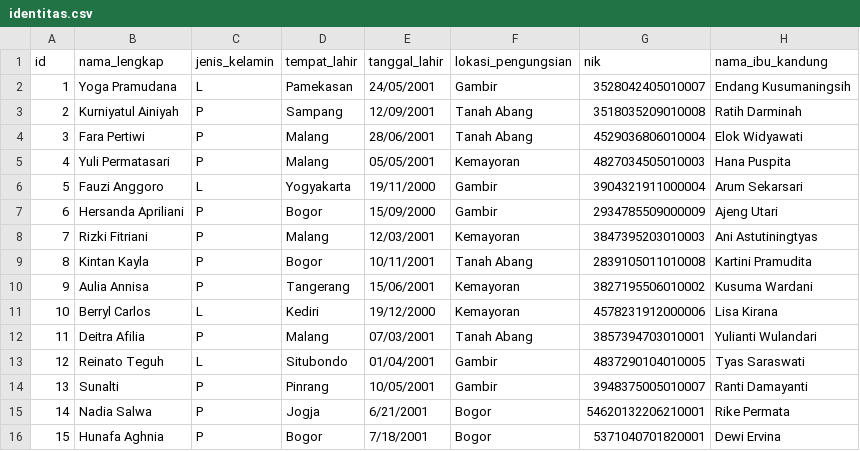
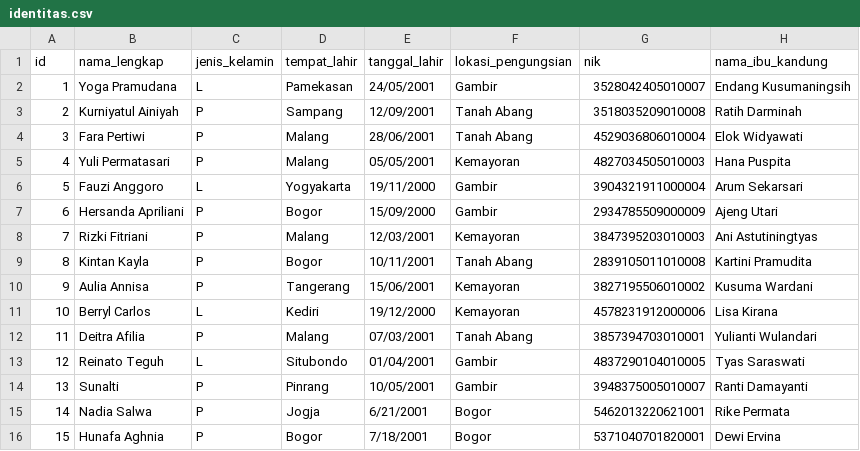
Before and after one commit to GetPeople/machine-learning, a CSV file: Identitas/identitas.csv, drawn as a sheet.

Commit message:
Correcting some typos in the file

```diff
--- a/Identitas/identitas.csv
+++ b/Identitas/identitas.csv
@@ -14,3 +14,3 @@ id,nama_lengkap,jenis_kelamin,tempat_lahir,tanggal_lahir,lokasi_pengungsian,nik,
 13,Sunalti,P,Pinrang,10/05/2001,Gambir,3948375005010007,Ranti Damayanti
-14,Nadia Salwa,P,Jogja,6/21/2001,Bogor,54620132206210001, Rike Permata
+14,Nadia Salwa,P,Jogja,6/21/2001,Bogor,5462013220621001, Rike Permata
 15,Hunafa Aghnia,P,Bogor,7/18/2001,Bogor,5371040701820001, Dewi Ervina
```
